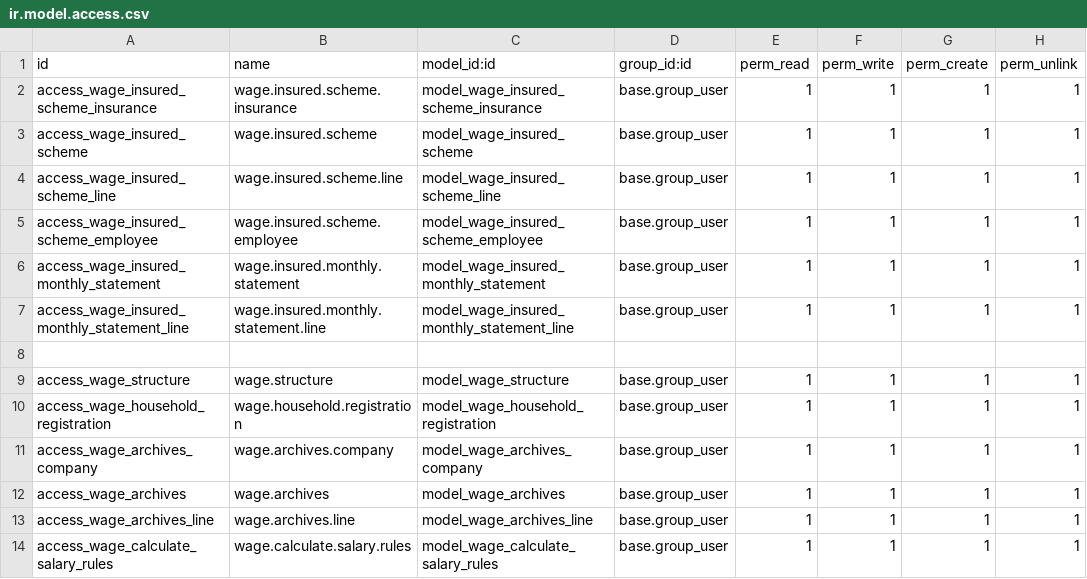
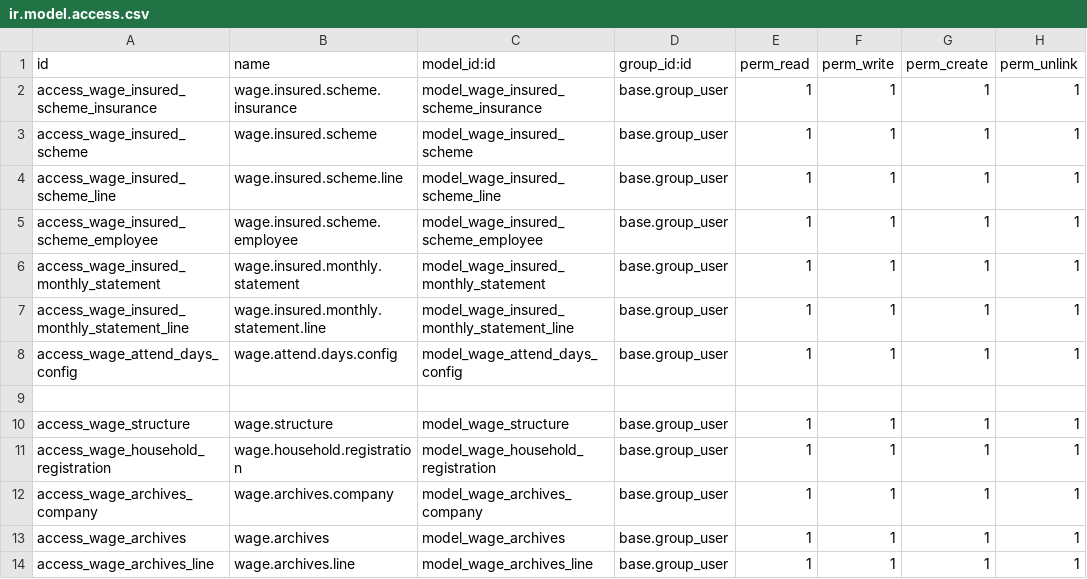
Before and after one commit to cd-feng/odooDingTalk, a CSV file: odoo_wage_manage/security/ir.model.access.csv, drawn as a sheet; only a part is shown; the shorter side is filled out with more unchanged rows; the diff names each change by its address in the sheet, - before the commit and + after, or states it on an @@ line.

```diff
--- a/odoo_wage_manage/security/ir.model.access.csv
+++ b/odoo_wage_manage/security/ir.model.access.csv
+row 8: access_wage_attend_days_config | wage.attend.days.config | model_wage_attend_days_config | base.group_user | 1 | 1 | 1 | 1
```
Also changed, not shown: 6 other files.
